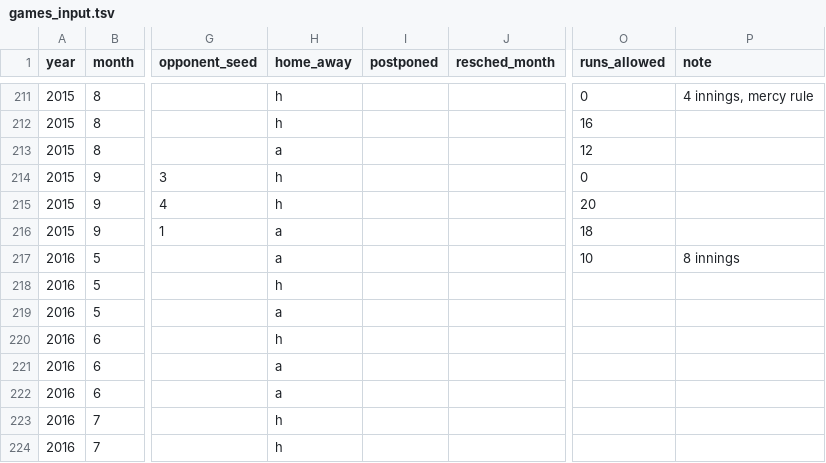
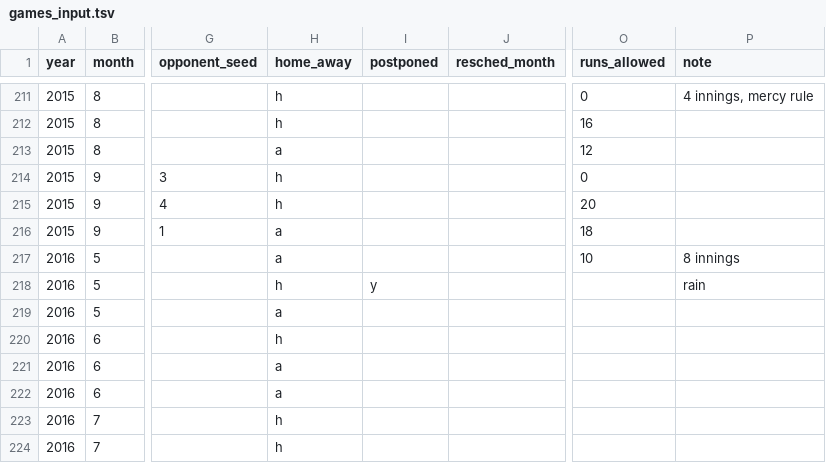
Before and after one commit to standarderrors/standarderrors.github.io, a TSV file: data/games_input.tsv, drawn as a sheet; only a part is shown, gaps mark what is left out; the diff names each change by its address in the sheet, - before the commit and + after, or states it on an @@ line.

```diff
--- a/data/games_input.tsv
+++ b/data/games_input.tsv
-I218 (postponed): (empty)
+I218 (postponed): y
-P218 (note): (empty)
+P218 (note): rain
```
Also changed, not shown: data/games.tsv.
